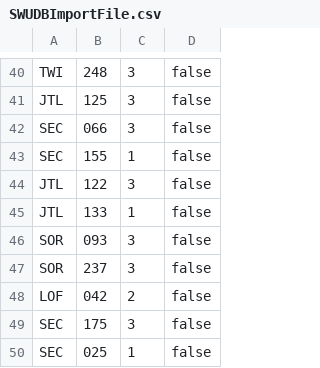
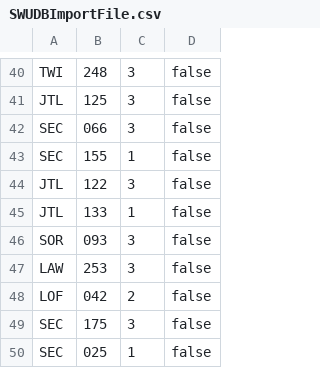
Before and after one commit to Asmoridin/card_games, a CSV file: S/Star_Wars_Unlimited/Data/SWUDBImportFile.csv, drawn as a sheet; only a part is shown, gaps mark what is left out.

```diff
--- a/S/Star_Wars_Unlimited/Data/SWUDBImportFile.csv
+++ b/S/Star_Wars_Unlimited/Data/SWUDBImportFile.csv
@@ -46,3 +46,3 @@ JTL,133,1,false
 SOR,093,3,false
-SOR,237,3,false
+LAW,253,3,false
 LOF,042,2,false
```
Also changed, not shown: 16 other files.
